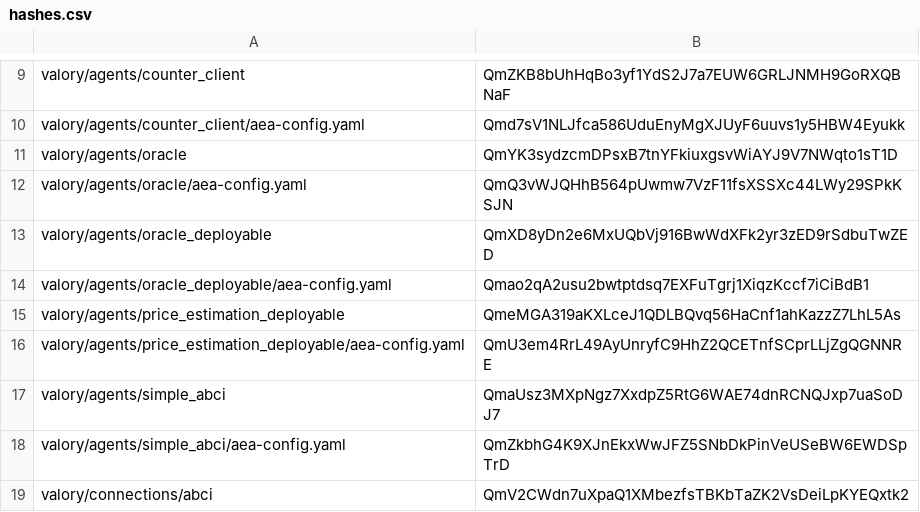
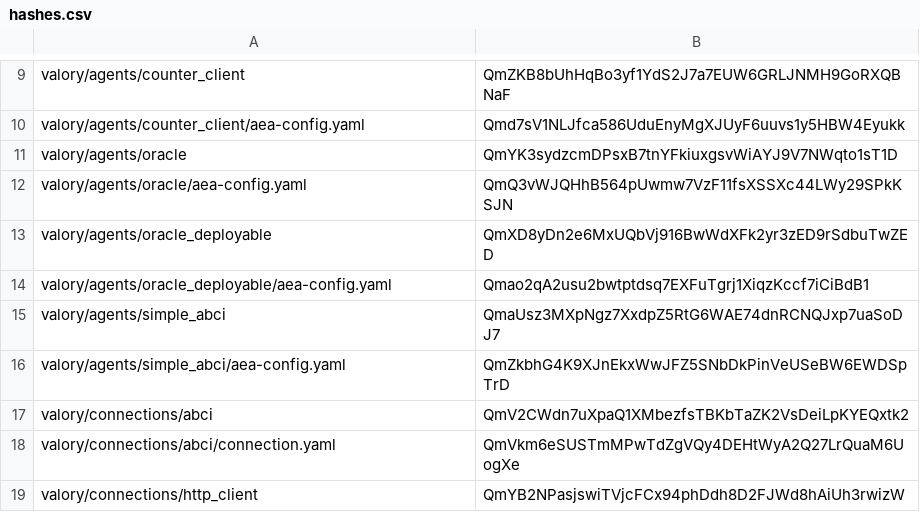
Before and after one commit to w1kke/olas-hello-world, a CSV file: packages/hashes.csv, drawn as a sheet; only a part is shown, gaps mark what is left out; the shorter side is filled out with more unchanged rows.

Commit message:
fix: remove price_estimation_deployable

```diff
--- a/packages/hashes.csv
+++ b/packages/hashes.csv
@@ -14,4 +14,2 @@ valory/agents/oracle_deployable,QmXD8yDn2e6MxUQbVj916BwWdXFk2yr3zED9rSdbuTwZED
 valory/agents/oracle_deployable/aea-config.yaml,Qmao2qA2usu2bwtptdsq7EXFuTgrj1XiqzKccf7iCiBdB1
-valory/agents/price_estimation_deployable,QmeMGA319aKXLceJ1QDLBQvq56HaCnf1ahKazzZ7LhL5As
-valory/agents/price_estimation_deployable/aea-config.yaml,QmU3em4RrL49AyUnryfC9HhZ2QCETnfSCprLLjZgQGNNRE
 valory/agents/simple_abci,QmaUsz3MXpNgz7XxdpZ5RtG6WAE74dnRCNQJxp7uaSoDJ7
```
Also changed, not shown: 2 other files.
